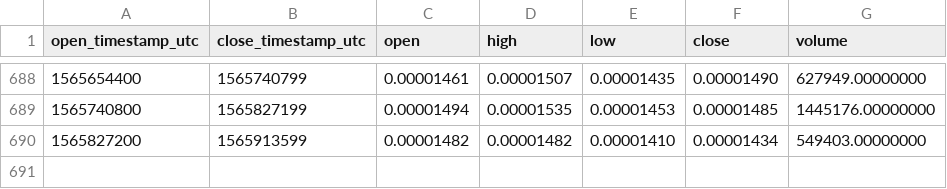
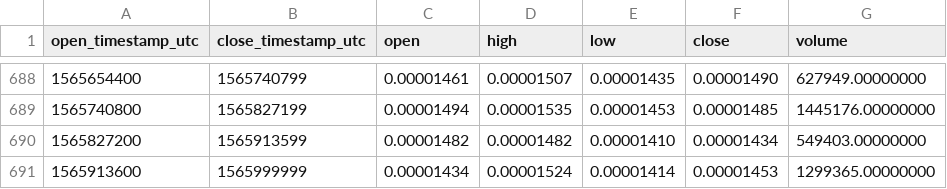
Before and after one commit to cryptobigbro/binance-KNCBTC, a CSV file: binance-KNCBTC-1d.csv, drawn as a sheet; only a part is shown, gaps mark what is left out.

Commit message:
Update OHLCV data.

```diff
--- a/binance-KNCBTC-1d.csv
+++ b/binance-KNCBTC-1d.csv
@@ -690 +690,2 @@ open_timestamp_utc,close_timestamp_utc,open,high,low,close,volume
 1565827200,1565913599,0.00001482,0.00001482,0.00001410,0.00001434,549403.00000000
+1565913600,1565999999,0.00001434,0.00001524,0.00001414,0.00001453,1299365.00000000
```
Also changed, not shown: 1 other file.
